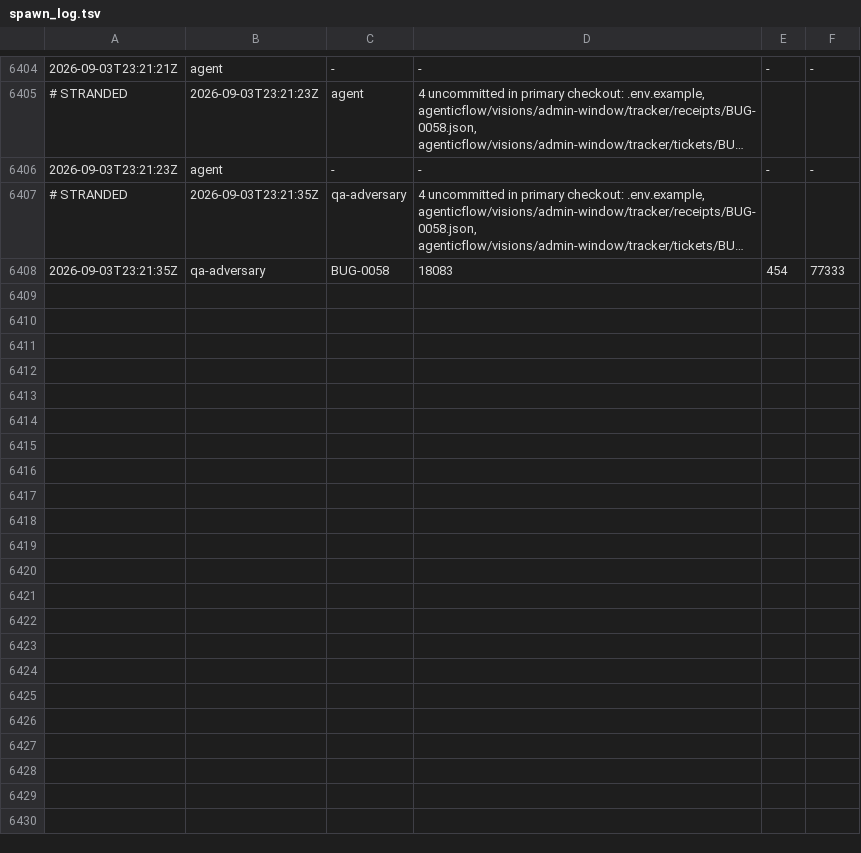
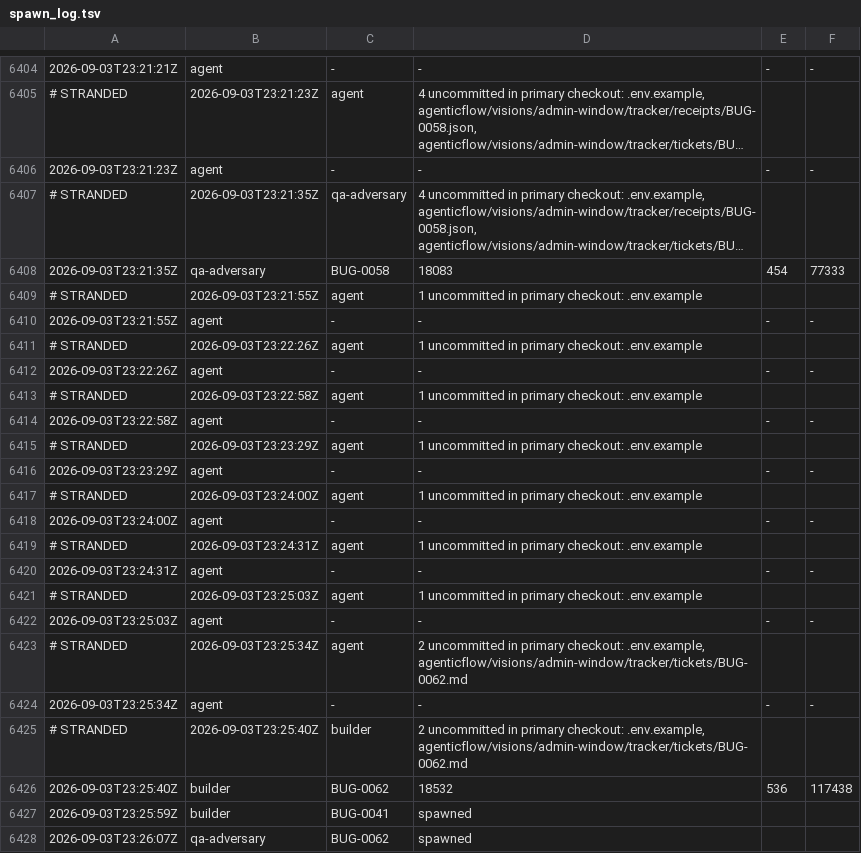
Before and after one commit to kblabsths/KPop-Social-Admin, a TSV file: agenticflow/tracker/spawn_log.tsv, drawn as a sheet; only a part is shown, gaps mark what is left out; long unchanged cells end in …; the diff names each change by its address in the sheet, - before the commit and + after, or states it on an @@ line.

Commit message:
tracker: BUG-0062 landed, BUG-0041 re-claimed

```diff
--- a/agenticflow/tracker/spawn_log.tsv
+++ b/agenticflow/tracker/spawn_log.tsv
+row 6409: # STRANDED | 2026-09-03T23:21:55Z | agent | 1 uncommitted in primary checkout: .env.example
+row 6410: 2026-09-03T23:21:55Z | agent | - | - | - | -
+row 6411: # STRANDED | 2026-09-03T23:22:26Z | agent | 1 uncommitted in primary checkout: .env.example
+row 6412: 2026-09-03T23:22:26Z | agent | - | - | - | -
+row 6413: # STRANDED | 2026-09-03T23:22:58Z | agent | 1 uncommitted in primary checkout: .env.example
+row 6414: 2026-09-03T23:22:58Z | agent | - | - | - | -
+row 6415: # STRANDED | 2026-09-03T23:23:29Z | agent | 1 uncommitted in primary checkout: .env.example
+row 6416: 2026-09-03T23:23:29Z | agent | - | - | - | -
+row 6417: # STRANDED | 2026-09-03T23:24:00Z | agent | 1 uncommitted in primary checkout: .env.example
+row 6418: 2026-09-03T23:24:00Z | agent | - | - | - | -
+row 6419: # STRANDED | 2026-09-03T23:24:31Z | agent | 1 uncommitted in primary checkout: .env.example
+row 6420: 2026-09-03T23:24:31Z | agent | - | - | - | -
+row 6421: # STRANDED | 2026-09-03T23:25:03Z | agent | 1 uncommitted in primary checkout: .env.example
+row 6422: 2026-09-03T23:25:03Z | agent | - | - | - | -
+row 6423: # STRANDED | 2026-09-03T23:25:34Z | agent | 2 uncommitted in primary checkout: .env.example, agenticflow/visions/admin-window/tracker/tickets/BUG-0062.md
+row 6424: 2026-09-03T23:25:34Z | agent | - | - | - | -
+row 6425: # STRANDED | 2026-09-03T23:25:40Z | builder | 2 uncommitted in primary checkout: .env.example, agenticflow/visions/admin-window/tracker/tickets/BUG-0062.md
+row 6426: 2026-09-03T23:25:40Z | builder | BUG-0062 | 18532 | 536 | 117438
+row 6427: 2026-09-03T23:25:59Z | builder | BUG-0041 | spawned
+row 6428: 2026-09-03T23:26:07Z | qa-adversary | BUG-0062 | spawned
```
Also changed, not shown: 2 other files.
